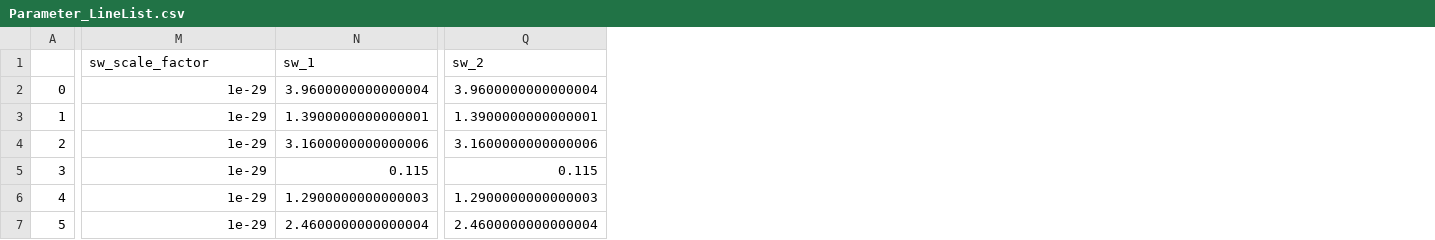
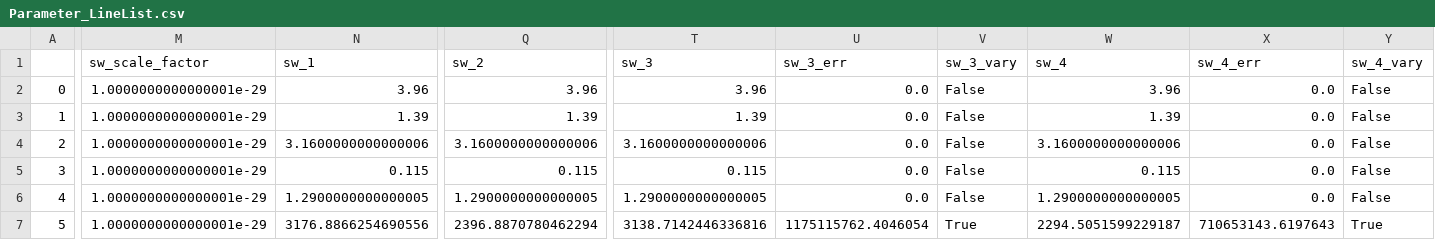
Before and after one commit to WhiteDream23/MATS, a CSV file: Examples/co2test/Parameter_LineList.csv, drawn as a sheet; only a part is shown, gaps mark what is left out; the diff covers the shown part only; the diff names each change by its address in the sheet, - before the commit and + after, or states it on an @@ line.

```diff
--- a/Examples/co2test/Parameter_LineList.csv
+++ b/Examples/co2test/Parameter_LineList.csv
+column T (sw_3), rows 2-7: 3.96 | 1.39 | 3.1600000000000006 | 0.115 | 1.2900000000000005 | 3138.7142446336816
+column U (sw_3_err), rows 2-7: 0.0 | 0.0 | 0.0 | 0.0 | 0.0 | 1175115762.4046054
+column V (sw_3_vary), rows 2-7: False | False | False | False | False | True
+column W (sw_4), rows 2-7: 3.96 | 1.39 | 3.1600000000000006 | 0.115 | 1.2900000000000005 | 2294.5051599229187
+column X (sw_4_err), rows 2-7: 0.0 | 0.0 | 0.0 | 0.0 | 0.0 | 710653143.6197643
+column Y (sw_4_vary), rows 2-7: False | False | False | False | False | True
-M2:M7 (sw_scale_factor): 1e-29
+M2:M7 (sw_scale_factor): 1.0000000000000001e-29
-N2 (sw_1): 3.9600000000000004
+N2 (sw_1): 3.96
-Q2 (sw_2): 3.9600000000000004
+Q2 (sw_2): 3.96
-N3 (sw_1): 1.3900000000000001
+N3 (sw_1): 1.39
-Q3 (sw_2): 1.3900000000000001
+Q3 (sw_2): 1.39
-N6 (sw_1): 1.2900000000000003
+N6 (sw_1): 1.2900000000000005
-Q6 (sw_2): 1.2900000000000003
+Q6 (sw_2): 1.2900000000000005
-N7 (sw_1): 2.4600000000000004
+N7 (sw_1): 3176.8866254690556
-Q7 (sw_2): 2.4600000000000004
+Q7 (sw_2): 2396.8870780462294
```
Also changed, not shown: 48 edited cells elsewhere in this file, Examples/co2test/Baseline_LineList.csv, Examples/co2test/Line Intensity_baseline_paramlist.csv, 4 other files.
